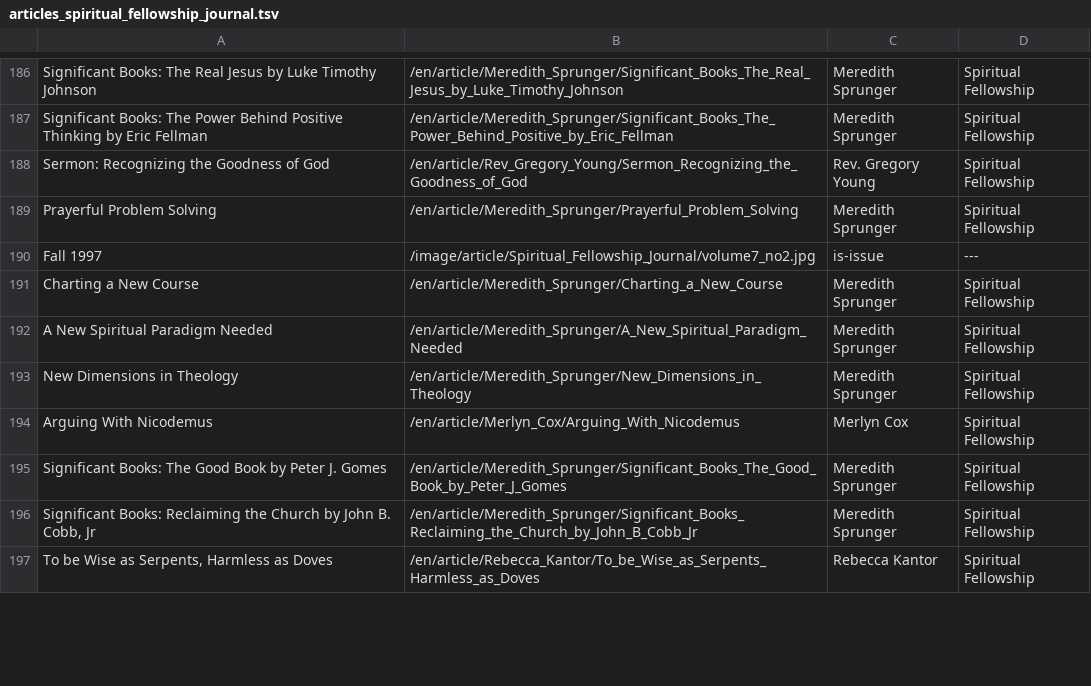
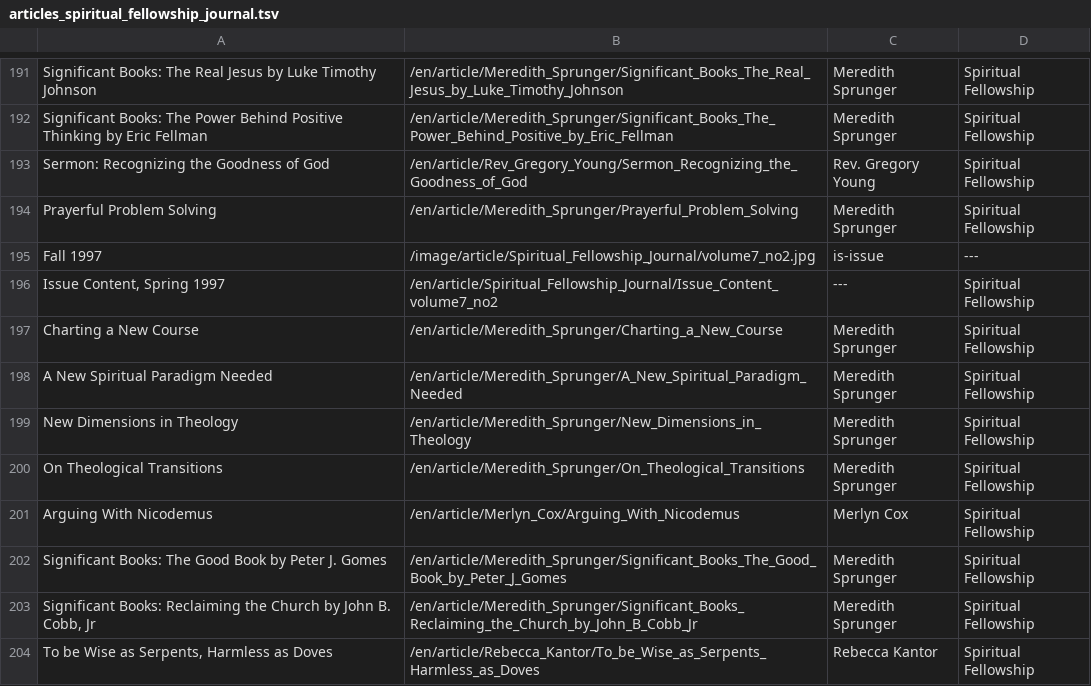
Before and after one commit to JanHerca/urantiapedia, a TSV file: input/txt/articles-en/articles_spiritual_fellowship_journal.tsv, drawn as a sheet; only a part is shown, gaps mark what is left out; the diff covers the shown part only; the diff names each change by its address in the sheet, - before the commit and + after, or states it on an @@ line.

Commit message:
Sipiritual Fellowship Journal (in progress)

```diff
--- a/input/txt/articles-en/articles_spiritual_fellowship_journal.tsv
+++ b/input/txt/articles-en/articles_spiritual_fellowship_journal.tsv
+row 196: Issue Content, Spring 1997 | /en/article/Spiritual_Fellowship_Journal/Issue_Content_volume7_no2 | --- | Spiritual Fellowship
+row 200: On Theological Transitions | /en/article/Meredith_Sprunger/On_Theological_Transitions | Meredith Sprunger | Spiritual Fellowship
```
Also changed, not shown: 6 added rows and 6 edited cells elsewhere in this file, 42 other files.
